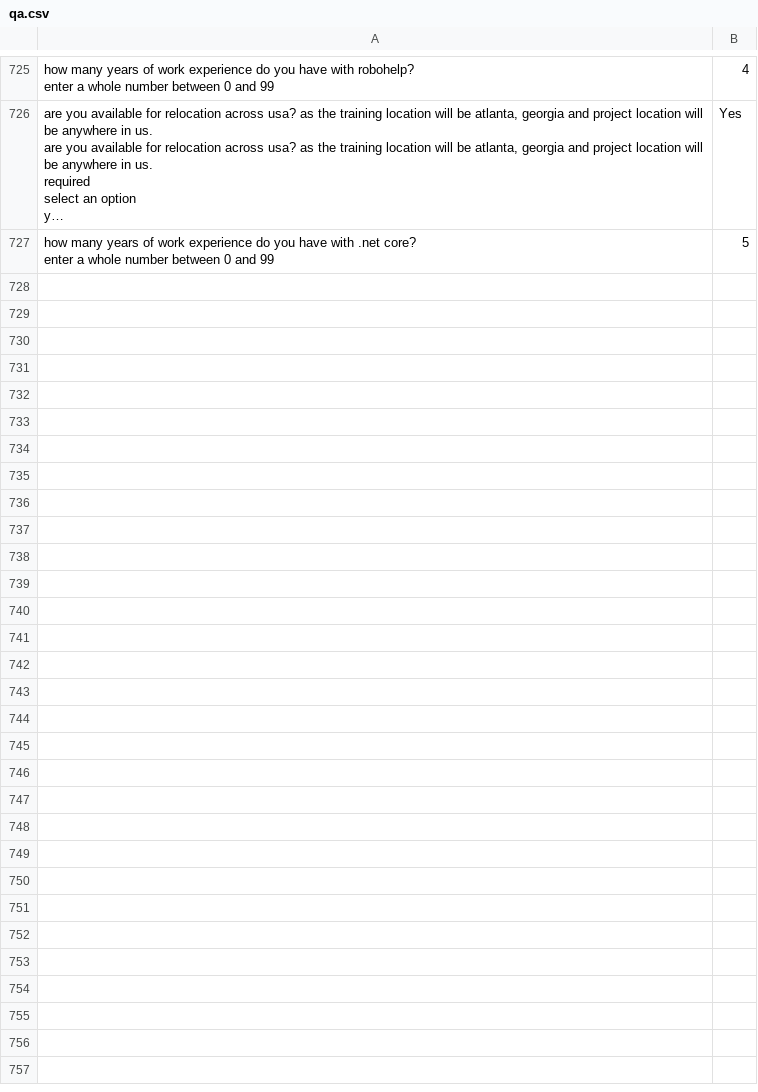
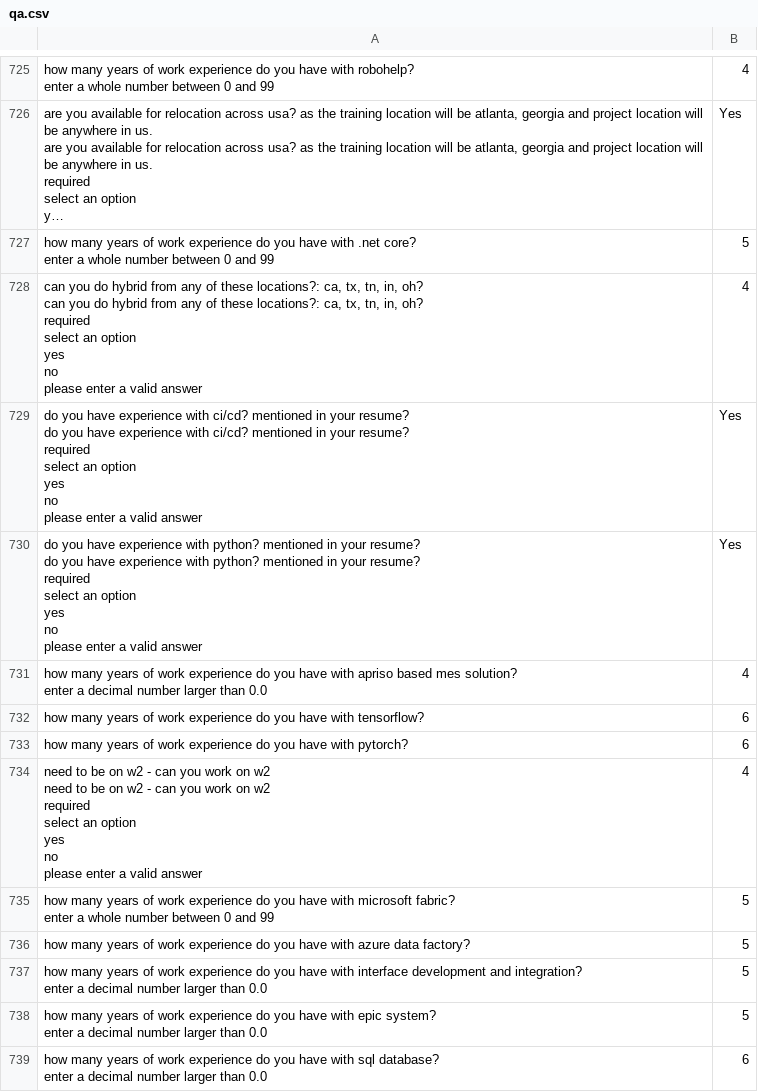
Before and after one commit to DMorrisonASC/LinkedIn-Easy-Apply-Bot, a CSV file: qa.csv, drawn as a sheet; only a part is shown, gaps mark what is left out; long unchanged cells end in …; ↵ is a line break in a cell; the diff covers the shown part only; the diff names each change by its address in the sheet, - before the commit and + after, or states it on an @@ line.

```diff
--- a/qa.csv
+++ b/qa.csv
+row 728: can you do hybrid from any of these locations?: ca, tx, tn, in, oh? ↵ can you do hybrid from any of these locations?: ca, tx, tn, in, oh? ↵ required ↵ select an option ↵ yes ↵ no ↵ please enter a valid answer | 4
+row 729: do you have experience with ci/cd? mentioned in your resume? ↵ do you have experience with ci/cd? mentioned in your resume? ↵ required ↵ select an option ↵ yes ↵ no ↵ please enter a valid answer | Yes
+row 730: do you have experience with python? mentioned in your resume? ↵ do you have experience with python? mentioned in your resume? ↵ required ↵ select an option ↵ yes ↵ no ↵ please enter a valid answer | Yes
+row 731: how many years of work experience do you have with apriso based mes solution? ↵ enter a decimal number larger than 0.0 | 4
+row 732: how many years of work experience do you have with tensorflow? | 6
+row 733: how many years of work experience do you have with pytorch? | 6
+row 734: need to be on w2 - can you work on w2 ↵ need to be on w2 - can you work on w2 ↵ required ↵ select an option ↵ yes ↵ no ↵ please enter a valid answer | 4
+row 735: how many years of work experience do you have with microsoft fabric? ↵ enter a whole number between 0 and 99 | 5
+row 736: how many years of work experience do you have with azure data factory? | 5
+row 737: how many years of work experience do you have with interface development and integration? ↵ enter a decimal number larger than 0.0 | 5
+row 738: how many years of work experience do you have with epic system? ↵ enter a decimal number larger than 0.0 | 5
+row 739: how many years of work experience do you have with sql database? ↵ enter a decimal number larger than 0.0 | 6
```
Also changed, not shown: 11 added rows elsewhere in this file, 1 other file.
